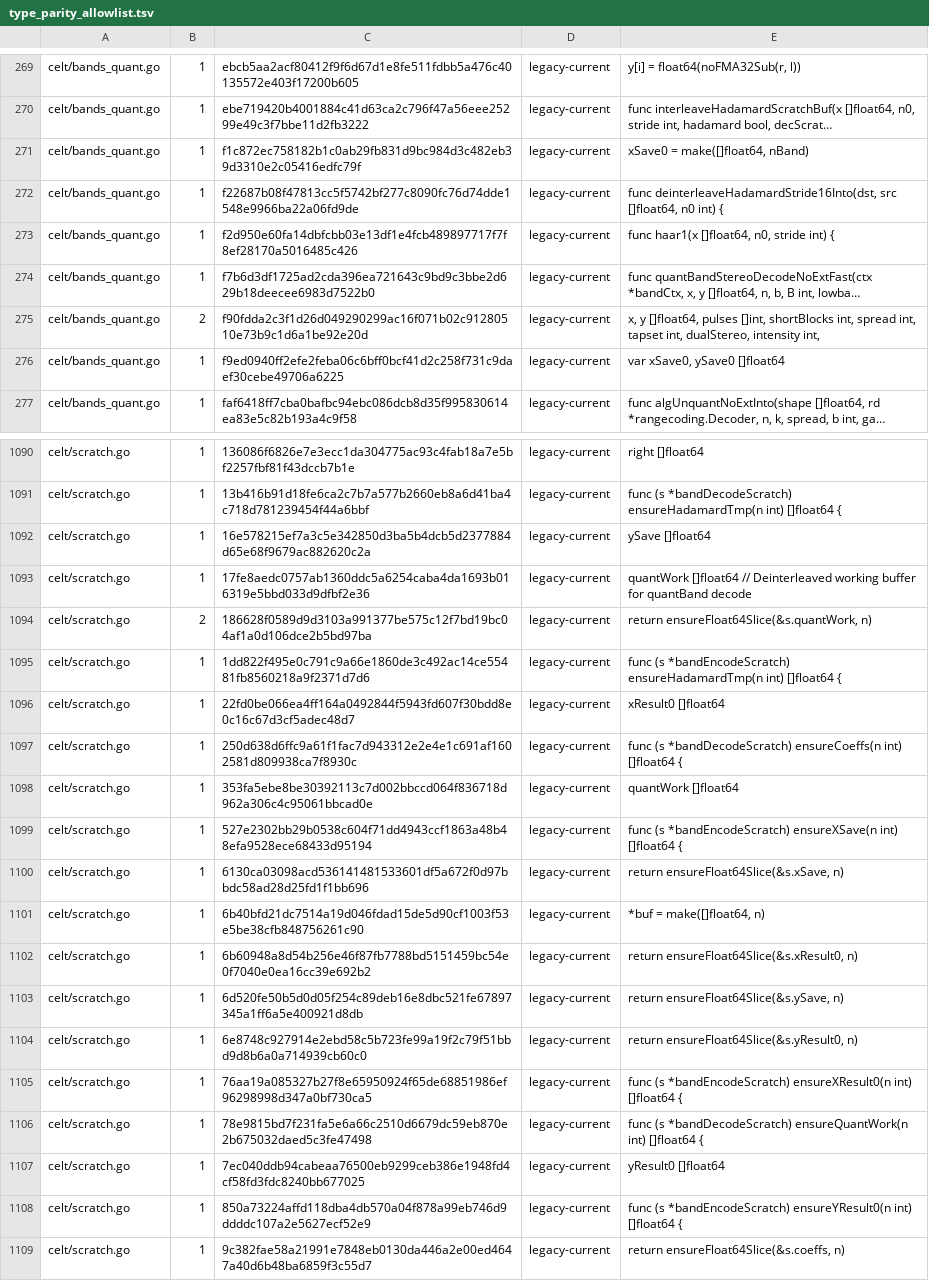
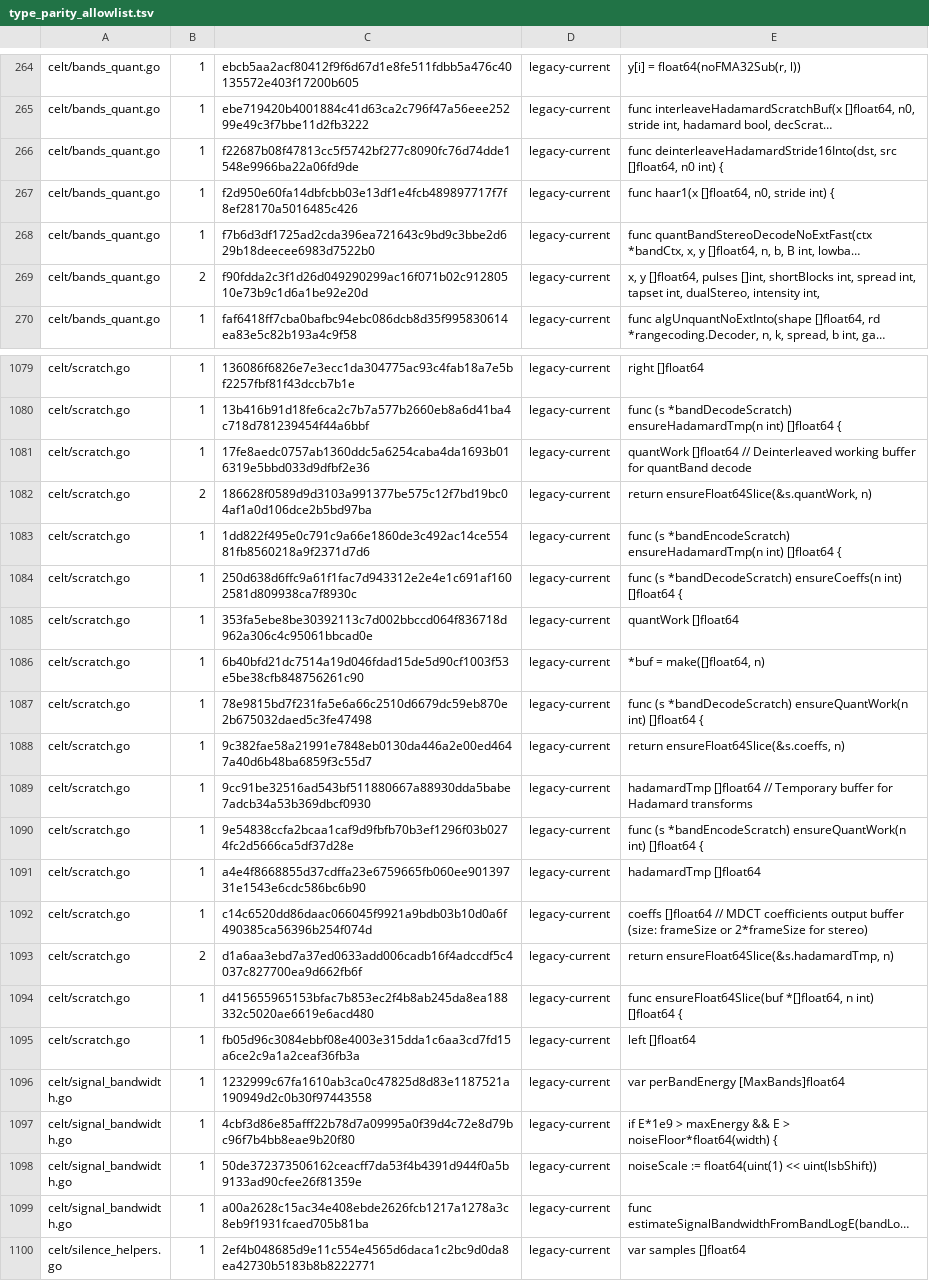
Before and after one commit to thesyncim/gopus, a TSV file: tools/type_parity_allowlist.tsv, drawn as a sheet; only a part is shown, gaps mark what is left out; the shorter side is filled out with more unchanged rows; long unchanged cells end in …; the diff covers the shown part only; the diff names each change by its address in the sheet, - before the commit and + after, or states it on an @@ line.

Commit message:
Keep CELT theta RDO snapshots float-width

```diff
--- a/tools/type_parity_allowlist.tsv
+++ b/tools/type_parity_allowlist.tsv
-row 271: celt/bands_quant.go | 1 | f1c872ec758182b1c0ab29fb831d9bc984d3c482eb39d3310e2c05416edfc79f | legacy-current | xSave0 = make([]float64, nBand)
-row 276: celt/bands_quant.go | 1 | f9ed0940ff2efe2feba06c6bff0bcf41d2c258f731c9daef30cebe49706a6225 | legacy-current | var xSave0, ySave0 []float64
-row 1092: celt/scratch.go | 1 | 16e578215ef7a3c5e342850d3ba5b4dcb5d2377884d65e68f9679ac882620c2a | legacy-current | ySave []float64
-row 1096: celt/scratch.go | 1 | 22fd0be066ea4ff164a0492844f5943fd607f30bdd8e0c16c67d3cf5adec48d7 | legacy-current | xResult0 []float64
-row 1099: celt/scratch.go | 1 | 527e2302bb29b0538c604f71dd4943ccf1863a48b48efa9528ece68433d95194 | legacy-current | func (s *bandEncodeScratch) ensureXSave(n int) []float64 {
-row 1100: celt/scratch.go | 1 | 6130ca03098acd536141481533601df5a672f0d97bbdc58ad28d25fd1f1bb696 | legacy-current | return ensureFloat64Slice(&s.xSave, n)
-row 1102: celt/scratch.go | 1 | 6b60948a8d54b256e46f87fb7788bd5151459bc54e0f7040e0ea16cc39e692b2 | legacy-current | return ensureFloat64Slice(&s.xResult0, n)
-row 1103: celt/scratch.go | 1 | 6d520fe50b5d0d05f254c89deb16e8dbc521fe67897345a1ff6a5e400921d8db | legacy-current | return ensureFloat64Slice(&s.ySave, n)
-row 1104: celt/scratch.go | 1 | 6e8748c927914e2ebd58c5b723fe99a19f2c79f51bbd9d8b6a0a714939cb60c0 | legacy-current | return ensureFloat64Slice(&s.yResult0, n)
-row 1105: celt/scratch.go | 1 | 76aa19a085327b27f8e65950924f65de68851986ef96298998d347a0bf730ca5 | legacy-current | func (s *bandEncodeScratch) ensureXResult0(n int) []float64 {
-row 1107: celt/scratch.go | 1 | 7ec040ddb94cabeaa76500eb9299ceb386e1948fd4cf58fd3fdc8240bb677025 | legacy-current | yResult0 []float64
-row 1108: celt/scratch.go | 1 | 850a73224affd118dba4db570a04f878a99eb746d9ddddc107a2e5627ecf52e9 | legacy-current | func (s *bandEncodeScratch) ensureYResult0(n int) []float64 {
```
Also changed, not shown: 11 removed rows elsewhere in this file, 5 other files.
